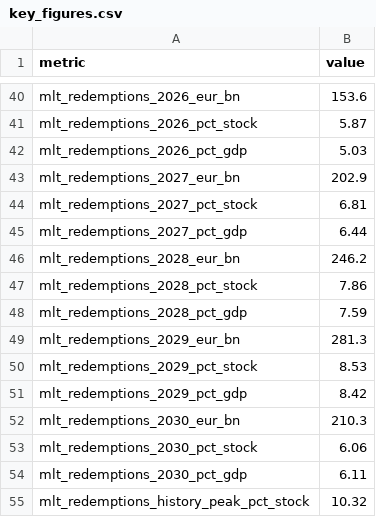
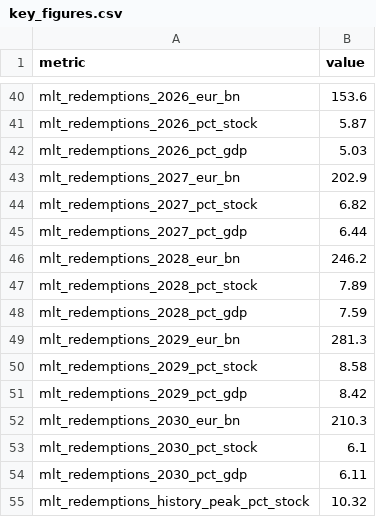
Before and after one commit to adrianchiu1/redbox, a CSV file: reports/briefing_FRA_AFT_2026-09/figures/key_figures.csv, drawn as a sheet; only a part is shown, gaps mark what is left out.

```diff
--- a/reports/briefing_FRA_AFT_2026-09/figures/key_figures.csv
+++ b/reports/briefing_FRA_AFT_2026-09/figures/key_figures.csv
@@ -43,12 +43,12 @@ mlt_redemptions_2026_pct_gdp,5.03
 mlt_redemptions_2027_eur_bn,202.9
-mlt_redemptions_2027_pct_stock,6.81
+mlt_redemptions_2027_pct_stock,6.82
 mlt_redemptions_2027_pct_gdp,6.44
 mlt_redemptions_2028_eur_bn,246.2
-mlt_redemptions_2028_pct_stock,7.86
+mlt_redemptions_2028_pct_stock,7.89
 mlt_redemptions_2028_pct_gdp,7.59
 mlt_redemptions_2029_eur_bn,281.3
-mlt_redemptions_2029_pct_stock,8.53
+mlt_redemptions_2029_pct_stock,8.58
 mlt_redemptions_2029_pct_gdp,8.42
 mlt_redemptions_2030_eur_bn,210.3
-mlt_redemptions_2030_pct_stock,6.06
+mlt_redemptions_2030_pct_stock,6.1
 mlt_redemptions_2030_pct_gdp,6.11
```
Also changed, not shown: reports/briefing_FRA_AFT_2026-09/figures/refinancing_by_year.csv, reports/briefing_FRA_AFT_2026-09/figures/scenario_decomposition.csv, 14 other files.
